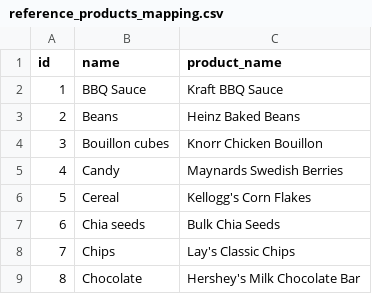
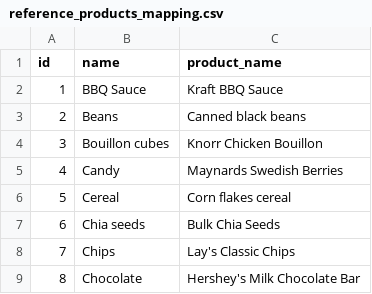
Before and after one commit to brovalex/receipts, a CSV file: notebooks/reference_products_mapping.csv, drawn as a sheet; only a part is shown.

```diff
--- a/notebooks/reference_products_mapping.csv
+++ b/notebooks/reference_products_mapping.csv
@@ -2,6 +2,6 @@ id,name,product_name
 1,BBQ Sauce,Kraft BBQ Sauce
-2,Beans,Heinz Baked Beans
+2,Beans,Canned black beans
 3,Bouillon cubes,Knorr Chicken Bouillon
 4,Candy,Maynards Swedish Berries
-5,Cereal,Kellogg's Corn Flakes
+5,Cereal,Corn flakes cereal
 6,Chia seeds,Bulk Chia Seeds
```
Also changed, not shown: 3 other files.
